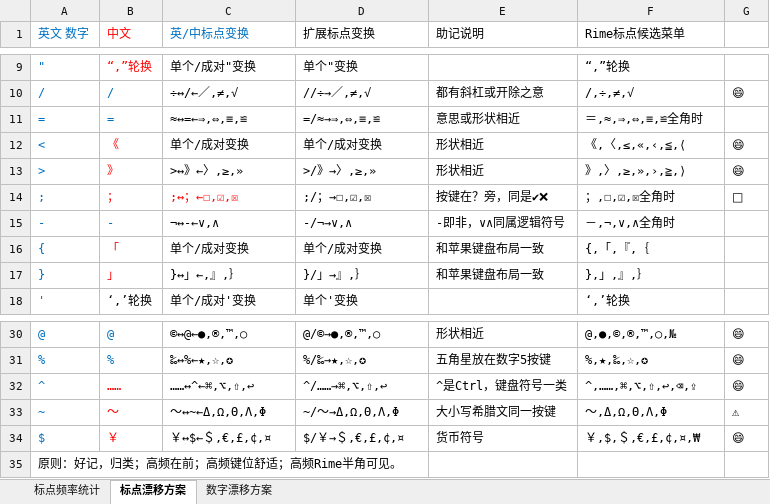
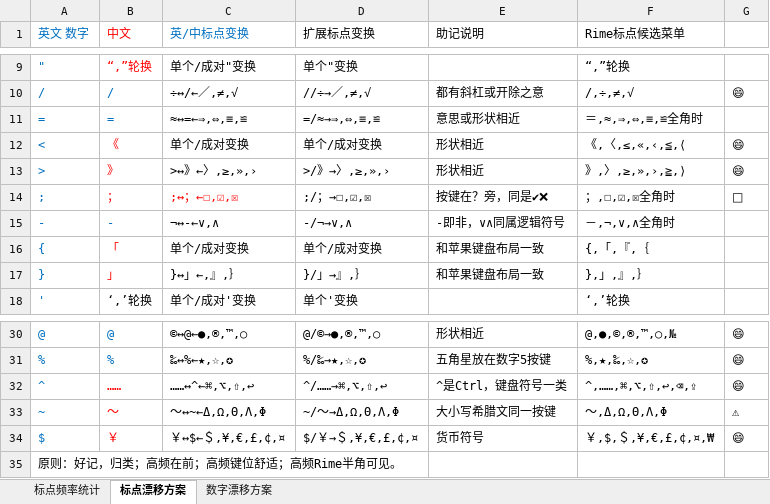
Before and after one commit to Lantaio/IME-booster-FinalD, an Excel workbook: joy/标点符号漂移方案.xlsx, sheet 标点漂移方案, drawn as a sheet; only a part is shown, gaps mark what is left out; values as stored, in another font and other column widths than the file's, no borders; table styles not drawn; the diff names each change by its address in the sheet, - before the commit and + after, or states it on an @@ line.

```diff
--- a/joy/标点符号漂移方案.xlsx (sheet 标点漂移方案)
+++ b/joy/标点符号漂移方案.xlsx (sheet 标点漂移方案)
-C13 (英/中标点变换): >↔》←〉,≥,»
+C13 (英/中标点变换): >↔》←〉,≥,»,›
-D13 (扩展标点变换): >/》→〉,≥,»
+D13 (扩展标点变换): >/》→〉,≥,»,›
-C34 (英/中标点变换): ￥↔$←＄,€,£,¢,¤
+C34 (英/中标点变换): ￥↔$←＄,¥,€,£,¢,¤
-D34 (扩展标点变换): $/￥→＄,€,£,¢,¤
+D34 (扩展标点变换): $/￥→＄,¥,€,£,¢,¤
-F34 (Rime标点候选菜单): ￥,$,＄,€,£,¢,¤,₩
+F34 (Rime标点候选菜单): ￥,$,＄,¥,€,£,¢,¤,₩
```
Also changed, not shown: sheet 数字漂移方案, 2 other files.
